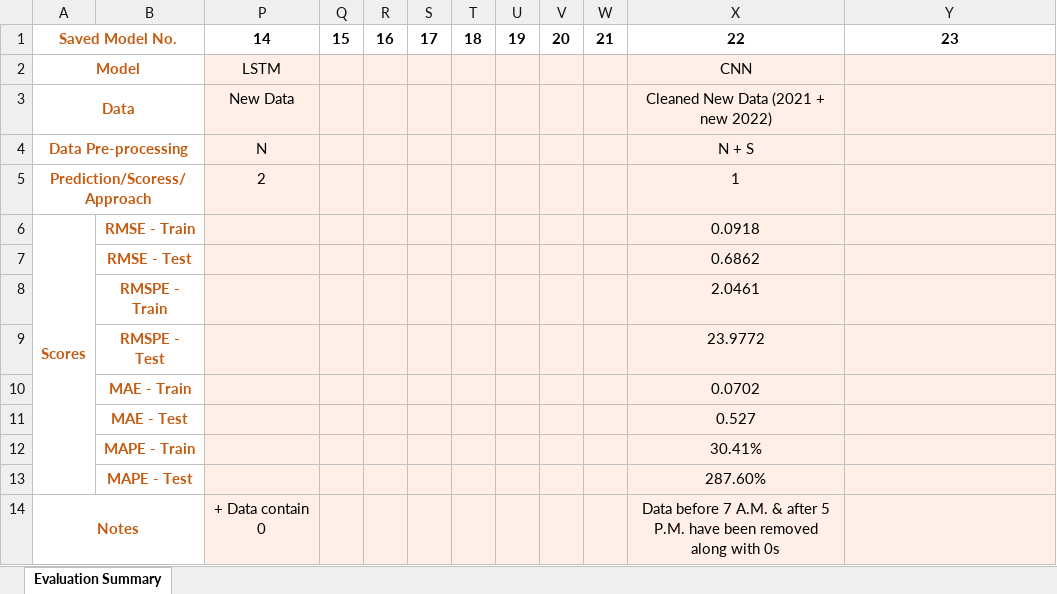
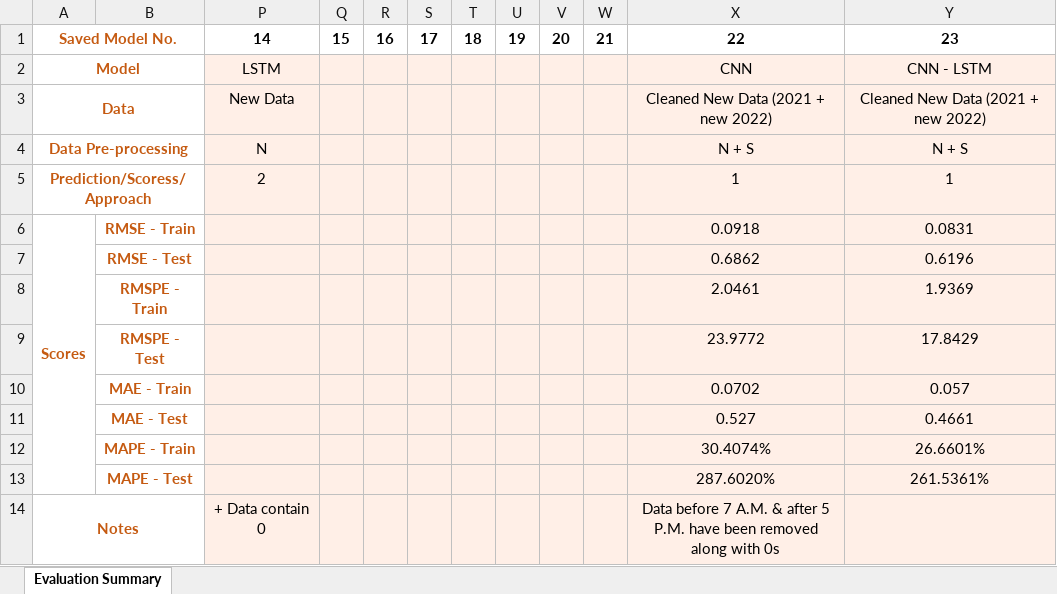
Before and after one commit to danduong17/lstm-forecasting-solar-power, an Excel workbook: docs/Models_Evaluation_Summary.xlsx, sheet Evaluation Summary, drawn as a sheet; values as stored, in another font and other column widths than the file's, no borders; removed rows and columns are numbered as before the commit, all else as after; the diff names each change by its address in the sheet, - before the commit and + after, or states it on an @@ line.

Commit message:
Run CNN-LSTM models (23)

```diff
--- a/docs/Models_Evaluation_Summary.xlsx (sheet Evaluation Summary)
+++ b/docs/Models_Evaluation_Summary.xlsx (sheet Evaluation Summary)
-Y2: (empty)
+Y2: CNN - LSTM
-Y3: (empty)
+Y3: Cleaned New Data (2021 + new 2022)
-Y4: (empty)
+Y4: N + S
-Y5: (empty)
+Y5: 1
-Y6: (empty)
+Y6: 0.0831
-Y7: (empty)
+Y7: 0.6196
-Y8: (empty)
+Y8: 1.9369
-Y9: (empty)
+Y9: 17.8429
-Y10: (empty)
+Y10: 0.057
-Y11: (empty)
+Y11: 0.4661
-row 12:  | MAPE - Train |  |  |  |  |  |  |  |  | 30.41%
-row 13:  | MAPE - Test |  |  |  |  |  |  |  |  | 287.60%
+row 12:  | MAPE - Train |  |  |  |  |  |  |  |  | 30.4074% | 26.6601%
+row 13:  | MAPE - Test |  |  |  |  |  |  |  |  | 287.6020% | 261.5361%
```
Also changed, not shown: data/output_concatenated_df.xlsx, 10 other files.
